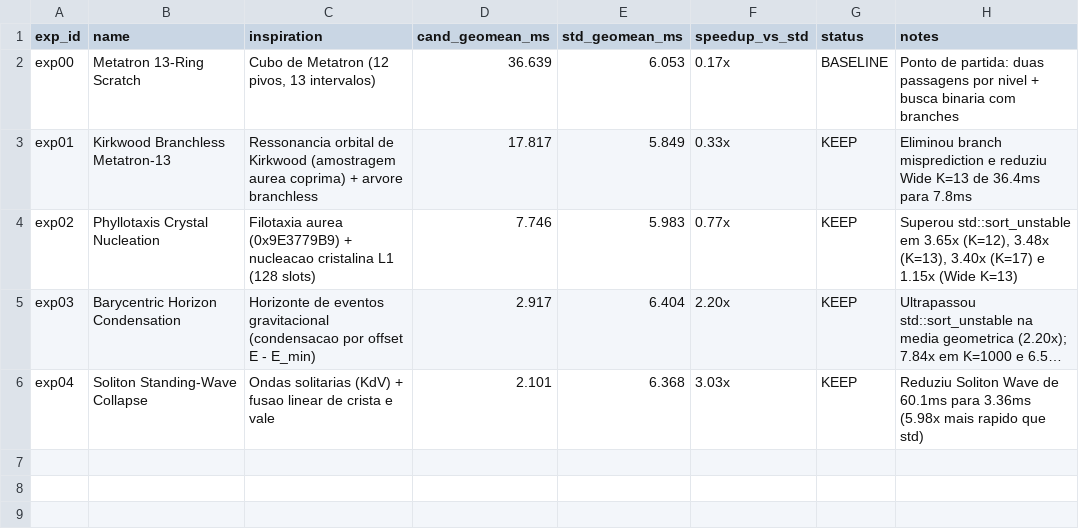
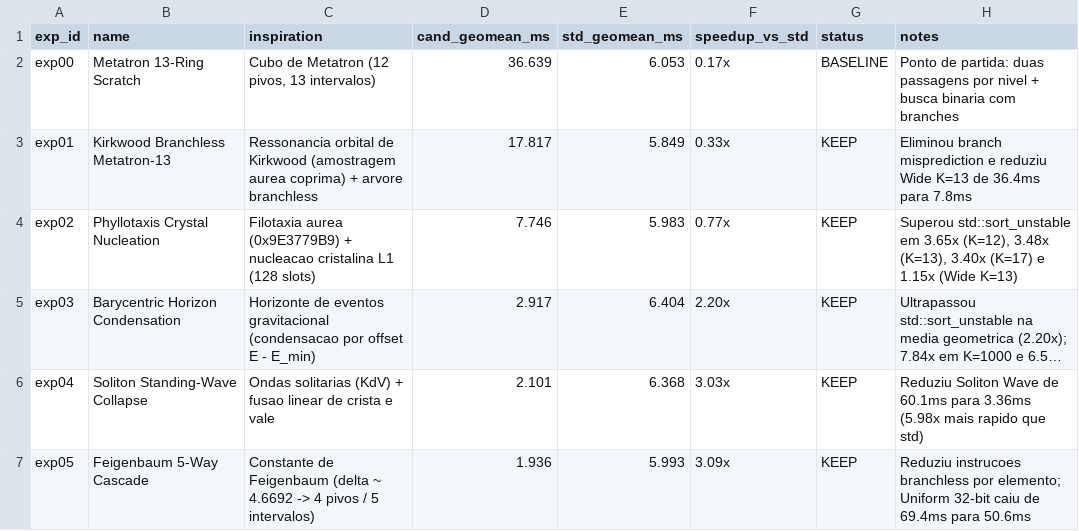
Before and after one commit to SimpleSoftwareLTDA/latticesort, a TSV file: results.tsv, drawn as a sheet; long unchanged cells end in …; the diff names each change by its address in the sheet, - before the commit and + after, or states it on an @@ line.

Commit message:
exp05: Feigenbaum 5-Way Cascade (geomean 1.936ms, 3.09x vs std)

```diff
--- a/results.tsv
+++ b/results.tsv
+row 7: exp05 | Feigenbaum 5-Way Cascade | Constante de Feigenbaum (delta ~ 4.6692 -> 4 pivos / 5 intervalos) | 1.936 | 5.993 | 3.09x | KEEP | Reduziu instrucoes branchless por elemento; Uniform 32-bit caiu de 69.4ms para 50.6ms
```
Also changed, not shown: 1 other file.
